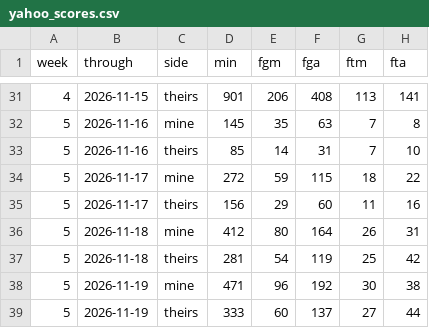
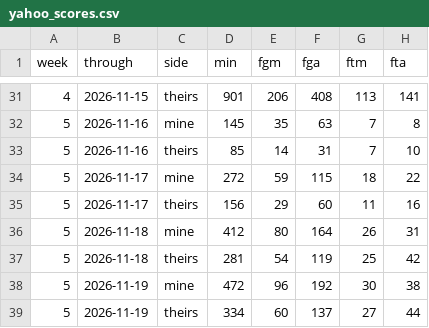
Before and after one commit to chamberneezy/fantasy, a CSV file: data/season/yahoo_scores.csv, drawn as a sheet; only a part is shown, gaps mark what is left out; the diff names each change by its address in the sheet, - before the commit and + after, or states it on an @@ line.

```diff
--- a/data/season/yahoo_scores.csv
+++ b/data/season/yahoo_scores.csv
-D38 (min): 471
+D38 (min): 472
-D39 (min): 333
+D39 (min): 334
```
Also changed, not shown: data/season/free_agents.csv, data/season/league_rosters.csv.
